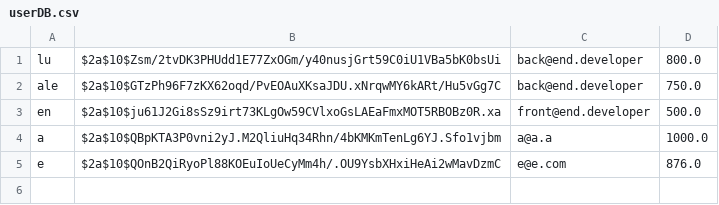
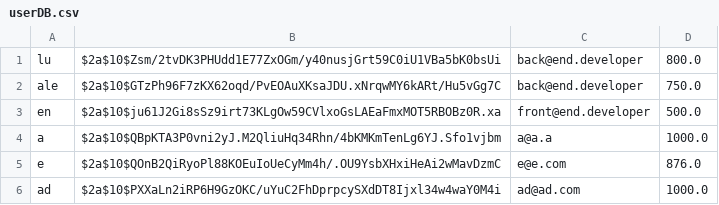
Before and after one commit to MrVannu/MagikMarket, a CSV file: src/main/resources/userDB.csv, drawn as a sheet; the diff names each change by its address in the sheet, - before the commit and + after, or states it on an @@ line.

Commit message:
Login and register layout adjustment, popup added to change user's credit though menu bar

```diff
--- a/src/main/resources/userDB.csv
+++ b/src/main/resources/userDB.csv
+row 6: ad | $2a$10$PXXaLn2iRP6H9GzOKC/uYuC2FhDprpcySXdDT8Ijxl34w4waY0M4i | ad@ad.com | 1000.0
```
Also changed, not shown: 2 other files.
